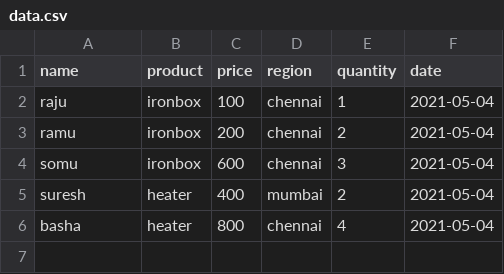
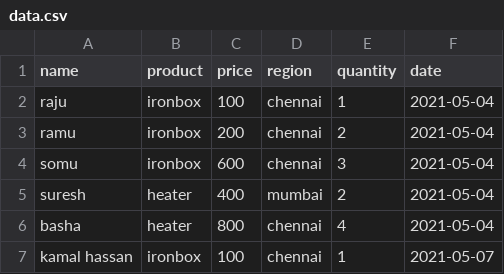
Before and after one commit to sibi1999/E-Appliance-store-using-python-, a CSV file: Elec_Appliances/data.csv, drawn as a sheet.

```diff
--- a/Elec_Appliances/data.csv
+++ b/Elec_Appliances/data.csv
@@ -6 +6,2 @@ suresh,heater,400,mumbai,2,2021-05-04
 basha,heater,800,chennai,4,2021-05-04
+kamal hassan,ironbox,100,chennai,1,2021-05-07
```
Also changed, not shown: 3 other files.
